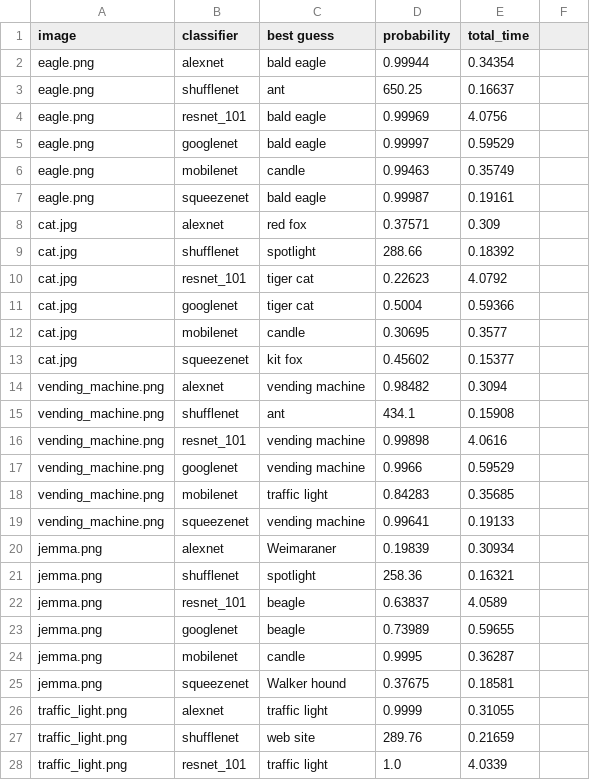
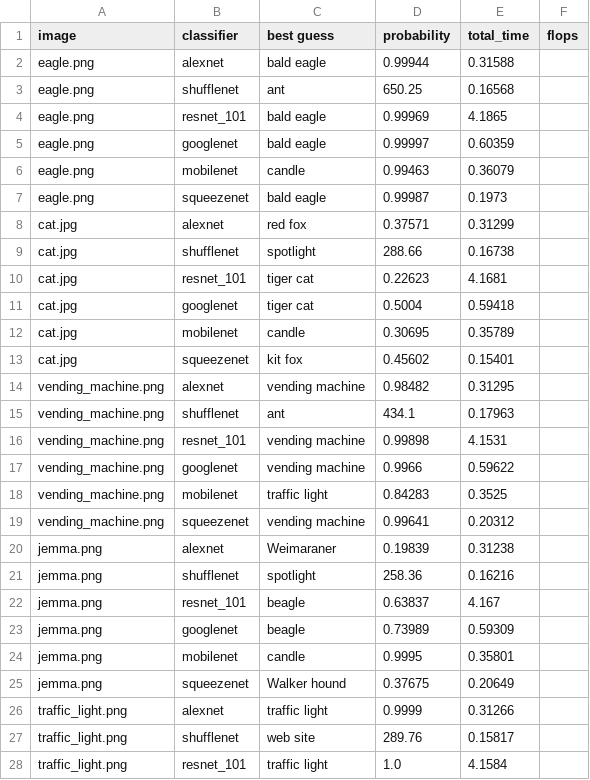
Before and after one commit to rdeamici/asn5-deep-learning, a CSV file: model_results.csv, drawn as a sheet; only a part is shown; the diff covers the shown part only.

```diff
--- a/model_results.csv
+++ b/model_results.csv
@@ -1,28 +1,28 @@
-image,classifier,best guess,probability,total_time
-eagle.png,alexnet,bald eagle,0.99944,0.34354
-eagle.png,shufflenet,ant,650.25,0.16637
-eagle.png,resnet_101,bald eagle,0.99969,4.0756
-eagle.png,googlenet,bald eagle,0.99997,0.59529
-eagle.png,mobilenet,candle,0.99463,0.35749
-eagle.png,squeezenet,bald eagle,0.99987,0.19161
-cat.jpg,alexnet,red fox,0.37571,0.309
-cat.jpg,shufflenet,spotlight,288.66,0.18392
-cat.jpg,resnet_101,tiger cat,0.22623,4.0792
-cat.jpg,googlenet,tiger cat,0.5004,0.59366
-cat.jpg,mobilenet,candle,0.30695,0.3577
-cat.jpg,squeezenet,kit fox,0.45602,0.15377
-vending_machine.png,alexnet,vending machine,0.98482,0.3094
-vending_machine.png,shufflenet,ant,434.1,0.15908
-vending_machine.png,resnet_101,vending machine,0.99898,4.0616
-vending_machine.png,googlenet,vending machine,0.9966,0.59529
-vending_machine.png,mobilenet,traffic light,0.84283,0.35685
-vending_machine.png,squeezenet,vending machine,0.99641,0.19133
-jemma.png,alexnet,Weimaraner,0.19839,0.30934
-jemma.png,shufflenet,spotlight,258.36,0.16321
-jemma.png,resnet_101,beagle,0.63837,4.0589
-jemma.png,googlenet,beagle,0.73989,0.59655
-jemma.png,mobilenet,candle,0.9995,0.36287
-jemma.png,squeezenet,Walker hound,0.37675,0.18581
-traffic_light.png,alexnet,traffic light,0.9999,0.31055
-traffic_light.png,shufflenet,web site,289.76,0.21659
-traffic_light.png,resnet_101,traffic light,1.0,4.0339
+image,classifier,best guess,probability,total_time,flops
+eagle.png,alexnet,bald eagle,0.99944,0.31588
+eagle.png,shufflenet,ant,650.25,0.16568
+eagle.png,resnet_101,bald eagle,0.99969,4.1865
+eagle.png,googlenet,bald eagle,0.99997,0.60359
+eagle.png,mobilenet,candle,0.99463,0.36079
+eagle.png,squeezenet,bald eagle,0.99987,0.1973
+cat.jpg,alexnet,red fox,0.37571,0.31299
+cat.jpg,shufflenet,spotlight,288.66,0.16738
+cat.jpg,resnet_101,tiger cat,0.22623,4.1681
+cat.jpg,googlenet,tiger cat,0.5004,0.59418
+cat.jpg,mobilenet,candle,0.30695,0.35789
+cat.jpg,squeezenet,kit fox,0.45602,0.15401
+vending_machine.png,alexnet,vending machine,0.98482,0.31295
+vending_machine.png,shufflenet,ant,434.1,0.17963
+vending_machine.png,resnet_101,vending machine,0.99898,4.1531
+vending_machine.png,googlenet,vending machine,0.9966,0.59622
+vending_machine.png,mobilenet,traffic light,0.84283,0.3525
+vending_machine.png,squeezenet,vending machine,0.99641,0.20312
+jemma.png,alexnet,Weimaraner,0.19839,0.31238
+jemma.png,shufflenet,spotlight,258.36,0.16216
+jemma.png,resnet_101,beagle,0.63837,4.167
+jemma.png,googlenet,beagle,0.73989,0.59309
+jemma.png,mobilenet,candle,0.9995,0.35801
+jemma.png,squeezenet,Walker hound,0.37675,0.20649
+traffic_light.png,alexnet,traffic light,0.9999,0.31266
+traffic_light.png,shufflenet,web site,289.76,0.15817
+traffic_light.png,resnet_101,traffic light,1.0,4.1584
```
Also changed, not shown: 3 edited cells elsewhere in this file, cat_results.csv, eagle_results.csv, 3 other files.
